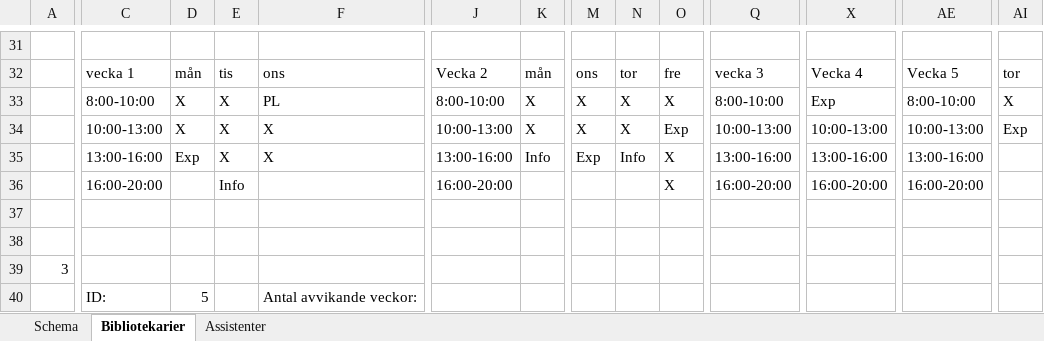
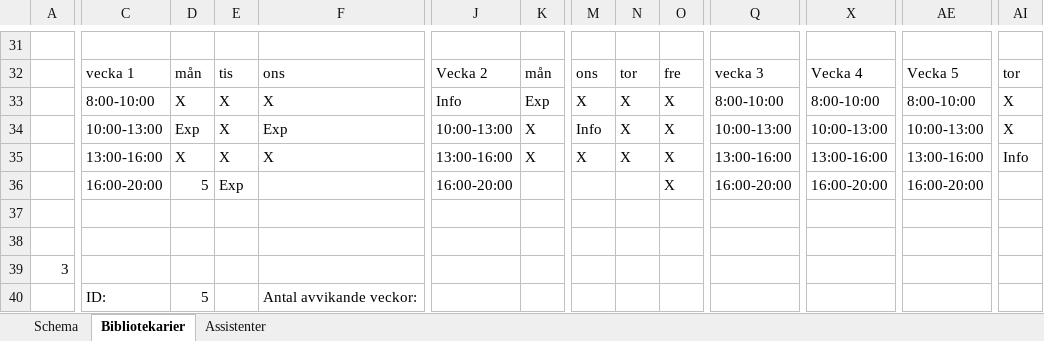
Before and after one commit to Optoteket/main, an Excel workbook: AMPLmodel/Visualisation/Arbetstider_visualize.xlsm, sheet Bibliotekarier, drawn as a sheet; only a part is shown, gaps mark what is left out; values as stored, in another font and other column widths than the file's, no cell formats; removed rows and columns are numbered as before the commit, all else as after; rows hold the shown columns only; the diff covers the shown part only; the diff names each change by its address in the sheet, - before the commit and + after, or states it on an @@ line.

```diff
--- a/AMPLmodel/Visualisation/Arbetstider_visualize.xlsm (sheet Bibliotekarier)
+++ b/AMPLmodel/Visualisation/Arbetstider_visualize.xlsm (sheet Bibliotekarier)
-row 33:  | 8:00-10:00 | X | X | PL | 8:00-10:00 | X | X | X | X | 8:00-10:00 | Exp | 8:00-10:00 | X
-C33: 10:00-13:00
+C33: 8:00-10:00
-J33: 10:00-13:00
+J33: Info
-K33: X
+K33: Exp
-O33: Exp
+O33: X
-Q33: 10:00-13:00
+Q33: 8:00-10:00
-X33: 10:00-13:00
+X33: 8:00-10:00
-AE33: 10:00-13:00
+AE33: 8:00-10:00
-AI33: Exp
+AI33: X
-C34: 13:00-16:00
+C34: 10:00-13:00
-F34: X
+F34: Exp
-J34: 13:00-16:00
+J34: 10:00-13:00
-K34: Info
+K34: X
-M34: Exp
+M34: Info
-N34: Info
+N34: X
-Q34: 13:00-16:00
+Q34: 10:00-13:00
-X34: 13:00-16:00
+X34: 10:00-13:00
-AE34: 13:00-16:00
+AE34: 10:00-13:00
-AI34: (empty)
+AI34: X
+row 35:  | 13:00-16:00 | X | X | X | 13:00-16:00 | X | X | X | X | 13:00-16:00 | 13:00-16:00 | 13:00-16:00 | Info
-D36: (empty)
+D36: 5
-E36: Info
+E36: Exp
```
Also changed, not shown: 3 added rows, 3 removed rows and 538 edited cells elsewhere in this sheet, sheet Assistenter, sheet Schema, cell formats, AMPLmodel/Visualisation/Arbetstider_bibliotek_assistenter.xlsm, 3 other files.
